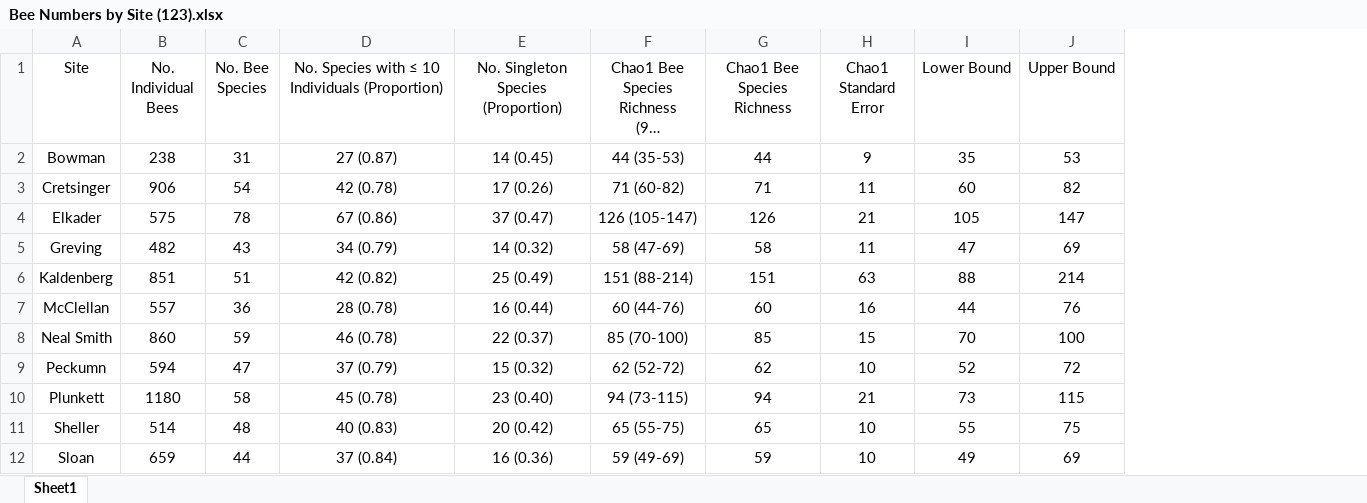
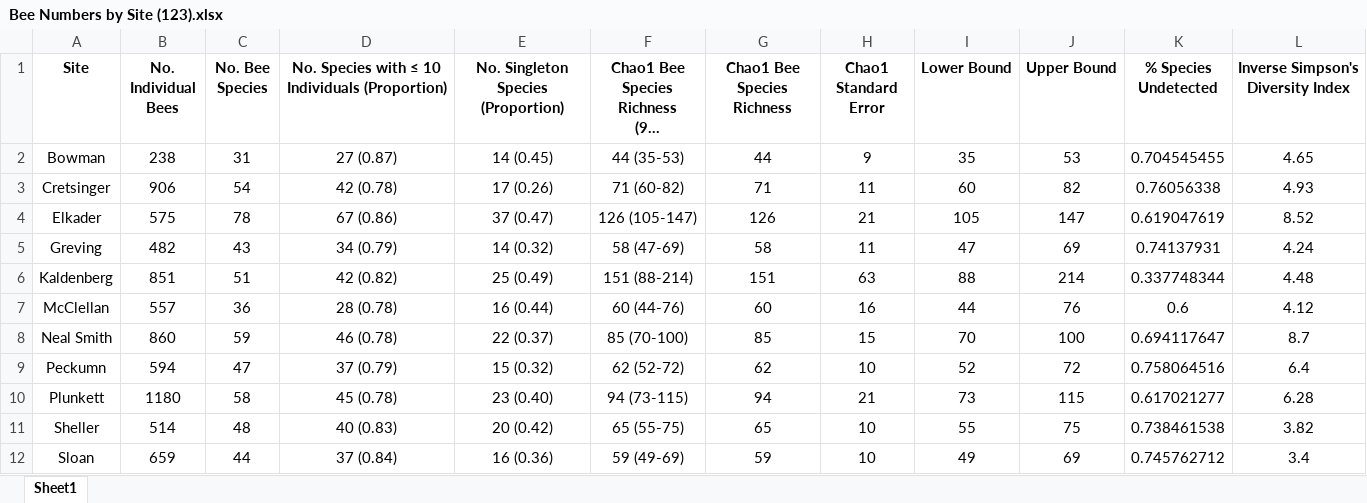
Before and after one commit to morganmackert/mmackert, an Excel workbook: Graphs/RichnessEstimates/Bee Numbers by Site (123).xlsx, sheet Sheet1, drawn as a sheet; long unchanged cells end in …; values as stored, in another font and other column widths than the file's, no borders; the diff names each change by its address in the sheet, - before the commit and + after, or states it on an @@ line.

```diff
--- a/Graphs/RichnessEstimates/Bee Numbers by Site (123).xlsx (sheet Sheet1)
+++ b/Graphs/RichnessEstimates/Bee Numbers by Site (123).xlsx (sheet Sheet1)
+column K (% Species Undetected), rows 2-12: 0.704545455 | 0.76056338 | 0.619047619 | 0.74137931 | 0.337748344 | 0.6 | 0.694117647 | 0.758064516 | 0.617021277 | 0.738461538 | 0.745762712
+column L, rows 1-12: Inverse Simpson's Diversity Index | 4.65 | 4.93 | 8.52 | 4.24 | 4.48 | 4.12 | 8.7 | 6.4 | 6.28 | 3.82 | 3.4
-A1:J1 bold: off
+A1:J1 bold: on
```
Also changed, not shown: Graphs/RichnessEstimates/Richness Estimates (123).xlsx, 5 other files.
